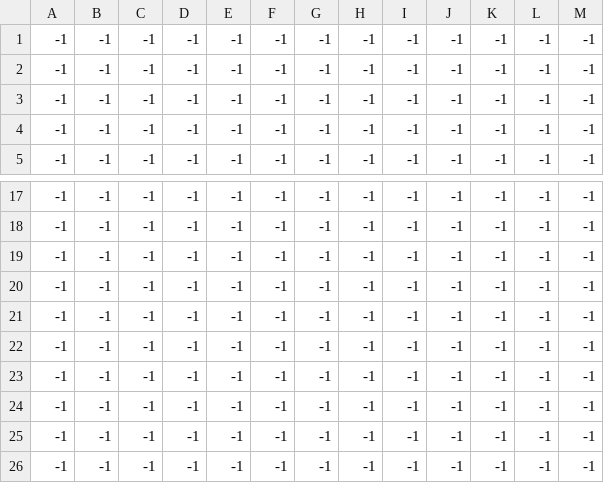
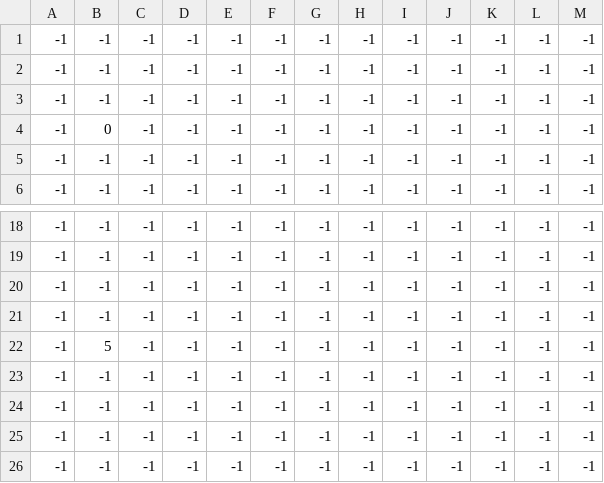
Before and after one commit to Salre000/beat_eat, a CSV file: Baet_eat/Assets/Resources/FoundationData.csv, drawn as a sheet; only a part is shown, gaps mark what is left out.

```diff
--- a/Baet_eat/Assets/Resources/FoundationData.csv
+++ b/Baet_eat/Assets/Resources/FoundationData.csv
@@ -3,2 +3,3 @@
 -1,-1,-1,-1,-1,-1,-1,-1,-1,-1,-1,-1,-1,
+-1,0,-1,-1,-1,-1,-1,-1,-1,-1,-1,-1,-1,
 -1,-1,-1,-1,-1,-1,-1,-1,-1,-1,-1,-1,-1,
@@ -20,4 +21,3 @@
 -1,-1,-1,-1,-1,-1,-1,-1,-1,-1,-1,-1,-1,
--1,-1,-1,-1,-1,-1,-1,-1,-1,-1,-1,-1,-1,
--1,-1,-1,-1,-1,-1,-1,-1,-1,-1,-1,-1,-1,
+-1,5,-1,-1,-1,-1,-1,-1,-1,-1,-1,-1,-1,
 -1,-1,-1,-1,-1,-1,-1,-1,-1,-1,-1,-1,-1,
```
Also changed, not shown: 1 other file.
